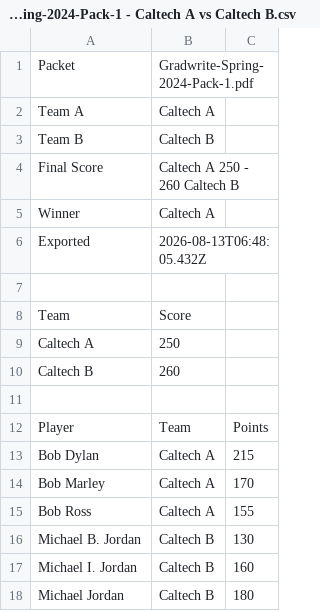
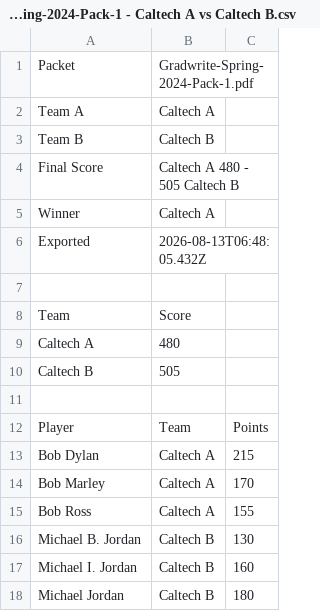
Before and after one commit to consensus-scorekeeper/consensus-scorekeeper.github.io, a CSV file: tournaments/scratch-playtest-2026/results/Gradwrite-Spring-2024-Pack-1 - Caltech A vs Caltech B.csv, drawn as a sheet.

```diff
--- a/tournaments/scratch-playtest-2026/results/Gradwrite-Spring-2024-Pack-1 - Caltech A vs Caltech B.csv
+++ b/tournaments/scratch-playtest-2026/results/Gradwrite-Spring-2024-Pack-1 - Caltech A vs Caltech B.csv
@@ -3,3 +3,3 @@ Team A,Caltech A
 Team B,Caltech B
-Final Score,Caltech A 250 - 260 Caltech B
+Final Score,Caltech A 480 - 505 Caltech B
 Winner,Caltech A
@@ -8,4 +8,4 @@ Exported,2026-08-13T06:48:05.432Z
 Team,Score
-Caltech A,250
-Caltech B,260
+Caltech A,480
+Caltech B,505
 
```
